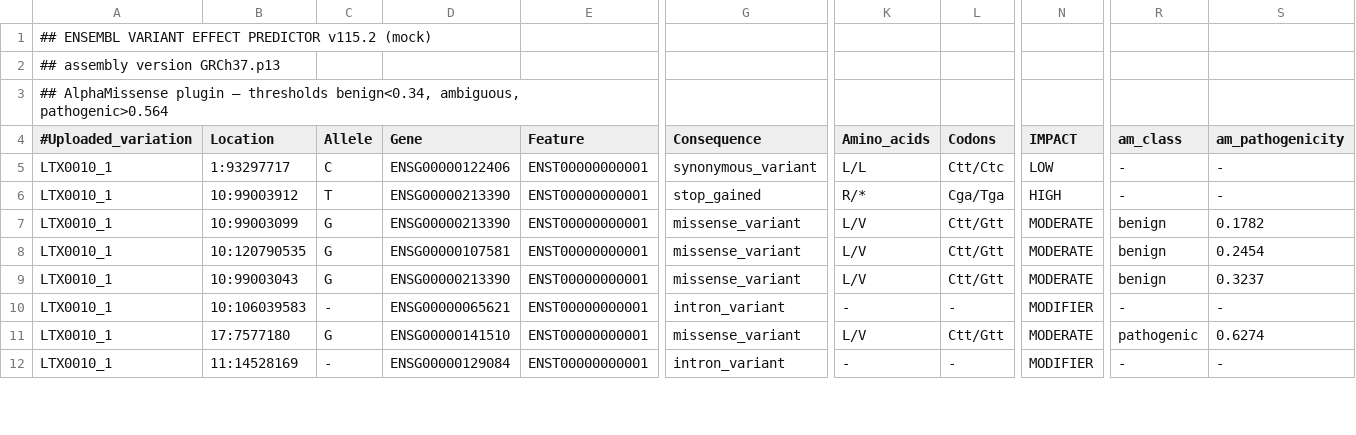
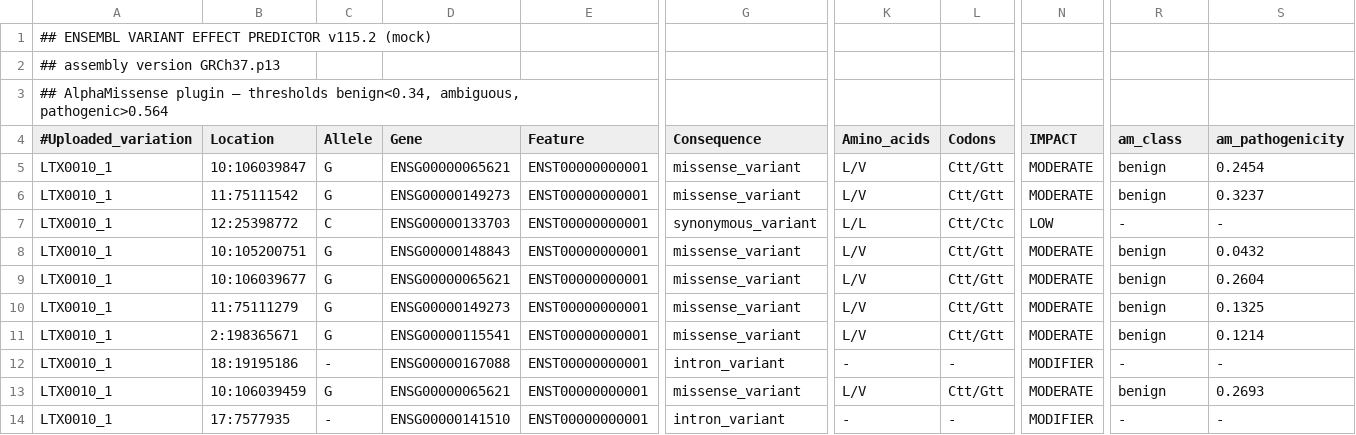
Before and after one commit to wlippa/tx_data, a TSV file: nemo_mock/alt/cn_ccf_alphamissense/annotated_muttables/tx842/LTX0010-Tumour1/LTX0010-Tumour1_muttable_annotated.tsv, drawn as a sheet; only a part is shown, gaps mark what is left out; addresses are those after the commit; rows hold the shown columns only; the diff covers the shown part only; the diff names each change by its address in the sheet, - before the commit and + after, or states it on an @@ line.

```diff
--- a/nemo_mock/alt/cn_ccf_alphamissense/annotated_muttables/tx842/LTX0010-Tumour1/LTX0010-Tumour1_muttable_annotated.tsv
+++ b/nemo_mock/alt/cn_ccf_alphamissense/annotated_muttables/tx842/LTX0010-Tumour1/LTX0010-Tumour1_muttable_annotated.tsv
+row 5: LTX0010_1 | 10:106039847 | G | ENSG00000065621 | ENST00000000001 | missense_variant | L/V | Ctt/Gtt | MODERATE | benign | 0.2454
+row 6: LTX0010_1 | 11:75111542 | G | ENSG00000149273 | ENST00000000001 | missense_variant | L/V | Ctt/Gtt | MODERATE | benign | 0.3237
-B7 (Location): 1:93297717
+B7 (Location): 12:25398772
-D7 (Gene): ENSG00000122406
+D7 (Gene): ENSG00000133703
-B8 (Location): 10:99003912
+B8 (Location): 10:105200751
-C8 (Allele): T
+C8 (Allele): G
-D8 (Gene): ENSG00000213390
+D8 (Gene): ENSG00000148843
-G8 (Consequence): stop_gained
+G8 (Consequence): missense_variant
-K8 (Amino_acids): R/*
+K8 (Amino_acids): L/V
-L8 (Codons): Cga/Tga
+L8 (Codons): Ctt/Gtt
-N8 (IMPACT): HIGH
+N8 (IMPACT): MODERATE
-R8 (am_class): -
+R8 (am_class): benign
-S8 (am_pathogenicity): -
+S8 (am_pathogenicity): 0.0432
-B9 (Location): 10:99003099
+B9 (Location): 10:106039677
-D9 (Gene): ENSG00000213390
+D9 (Gene): ENSG00000065621
-S9 (am_pathogenicity): 0.1782
+S9 (am_pathogenicity): 0.2604
-B10 (Location): 10:120790535
+B10 (Location): 11:75111279
-D10 (Gene): ENSG00000107581
+D10 (Gene): ENSG00000149273
-S10 (am_pathogenicity): 0.2454
+S10 (am_pathogenicity): 0.1325
-B11 (Location): 10:99003043
+B11 (Location): 2:198365671
-D11 (Gene): ENSG00000213390
+D11 (Gene): ENSG00000115541
-S11 (am_pathogenicity): 0.3237
+S11 (am_pathogenicity): 0.1214
-B12 (Location): 10:106039583
+B12 (Location): 18:19195186
-D12 (Gene): ENSG00000065621
+D12 (Gene): ENSG00000167088
-B13 (Location): 17:7577180
+B13 (Location): 10:106039459
-D13 (Gene): ENSG00000141510
+D13 (Gene): ENSG00000065621
-R13 (am_class): pathogenic
+R13 (am_class): benign
-S13 (am_pathogenicity): 0.6274
+S13 (am_pathogenicity): 0.2693
-B14 (Location): 11:14528169
+B14 (Location): 17:7577935
-D14 (Gene): ENSG00000129084
+D14 (Gene): ENSG00000141510
```
Also changed, not shown: 15 edited cells elsewhere in this file, nemo_mock/alt/cn_ccf_alphamissense/annotated_muttables/tx842/LTX0002-Tumour1/LTX0002-Tumour1_muttable_annotated.tsv, nemo_mock/alt/cn_ccf_alphamissense/annotated_muttables/tx842/LTX0005-Tumour1/LTX0005-Tumour1_muttable_annotated.tsv, 11 other files.
